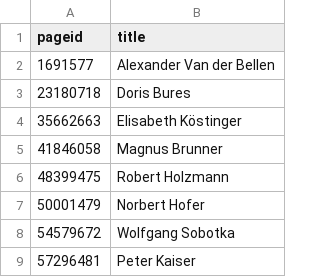
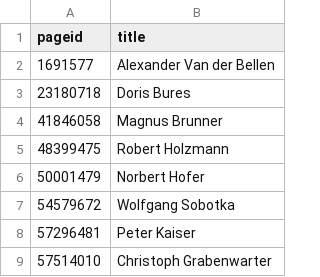
Before and after one commit to every-politician-scrapers/austria-cabinet, a CSV file: enwiki/index.csv, drawn as a sheet; only a part is shown; the shorter side is filled out with more unchanged rows; the diff names each change by its address in the sheet, - before the commit and + after, or states it on an @@ line.

```diff
--- a/enwiki/index.csv
+++ b/enwiki/index.csv
-row 4: 35662663 | Elisabeth Köstinger
```
Also changed, not shown: 1 other file.
